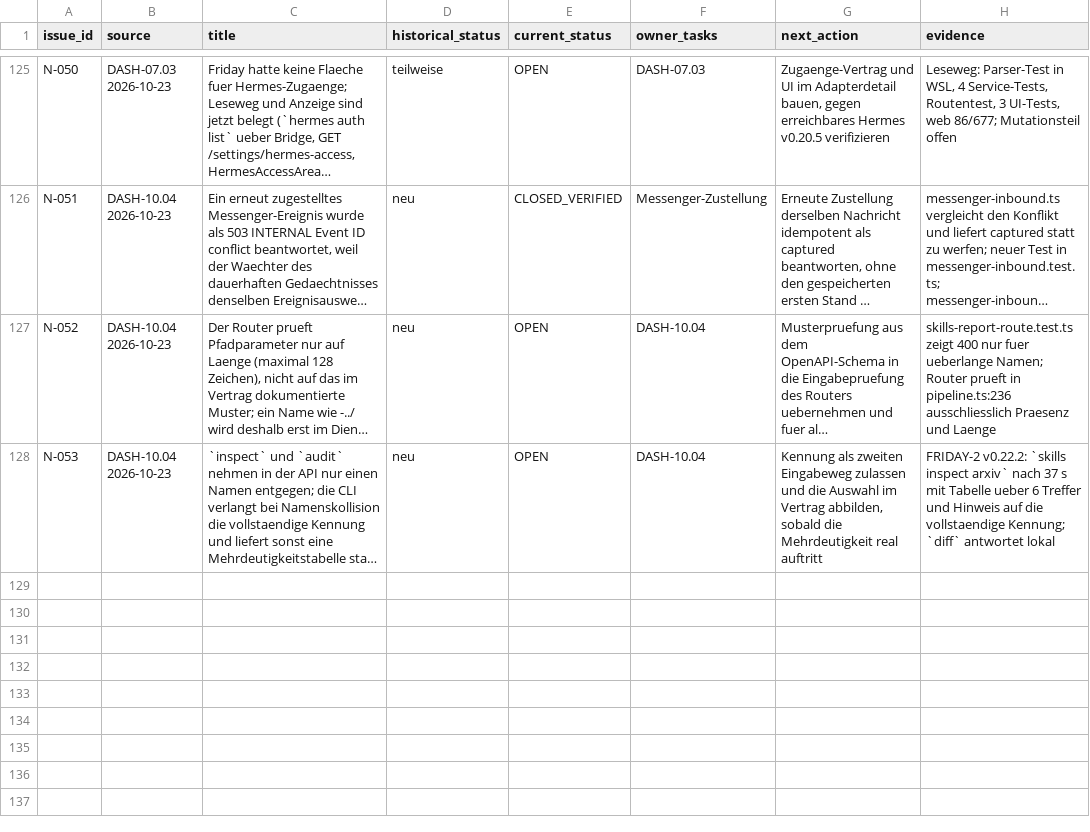
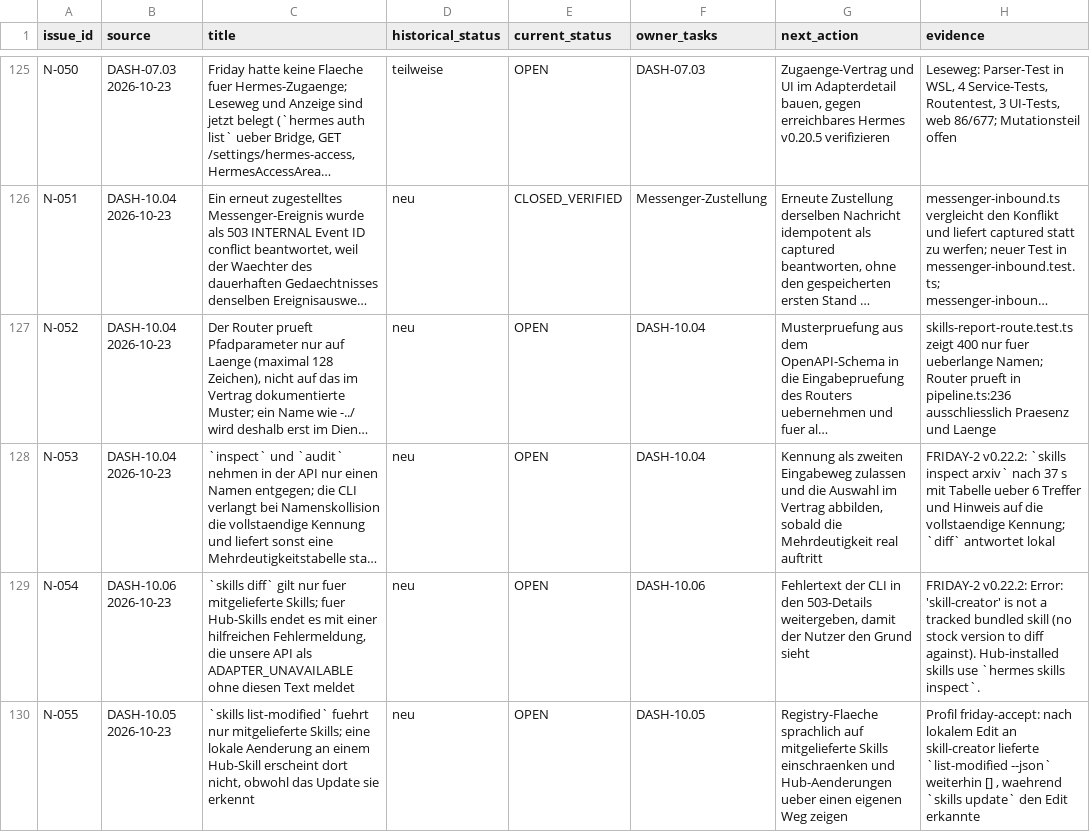
Before and after one commit to rogueki/rogue-friday, a CSV file: docs/agent-work/finalization/issue-ledger.csv, drawn as a sheet; only a part is shown, gaps mark what is left out; long unchanged cells end in …; the diff names each change by its address in the sheet, - before the commit and + after, or states it on an @@ line.

Commit message:
docs(finalization): DASH-10.06 Abnahme im wegwerfbaren Profil belegt
- Neues Dokument `dash-10-06-acceptance.md`: Matrix fuer Builtin, Friday- und
  Hub-Skill mit echten Laeufen, Ablauf der Hub-Installation (Quarantaene, Scan,
  Verdict CAUTION, `ALLOWED` fuer trusted source), Readback in neuem Prozess und
  das Update-Verhalten bei lokalen Aenderungen (`Skipping ... local edits`, erst
  `--force` ueberschreibt).
- Profil `friday-accept` und sein Wrapper sind wieder entfernt; `hermes profile
  list` zeigt nur `default`.
- Registry-Flaeche praezisiert: `list-modified` fuehrt nur mitgelieferte Skills,
  Hub-Aenderungen werden beim Update trotzdem erkannt.
- Ledger: N-053 (inspect loest gegen Registries auf), N-054 (diff nur fuer
  getrackte Skills, unser 503 verschweigt den CLI-Text), N-055 (list-modified
  ohne Hub-Aenderungen).

```diff
--- a/docs/agent-work/finalization/issue-ledger.csv
+++ b/docs/agent-work/finalization/issue-ledger.csv
+row 129: N-054 | DASH-10.06 2026-10-23 | `skills diff` gilt nur fuer mitgelieferte Skills; fuer Hub-Skills endet es mit einer hilfreichen Fehlermeldung, die unsere API als ADAPTER_UNAVAILABLE ohne diesen Text meldet | neu | OPEN | DASH-10.06 | Fehlertext der CLI in den 503-Details weitergeben, damit der Nutzer den Grund sieht | FRIDAY-2 v0.22.2: Error: 'skill-creator' is not a tracked bundled skill (no stock version to diff against). Hub-installed skills use `hermes skills inspect`.
+row 130: N-055 | DASH-10.05 2026-10-23 | `skills list-modified` fuehrt nur mitgelieferte Skills; eine lokale Aenderung an einem Hub-Skill erscheint dort nicht, obwohl das Update sie erkennt | neu | OPEN | DASH-10.05 | Registry-Flaeche sprachlich auf mitgelieferte Skills einschraenken und Hub-Aenderungen ueber einen eigenen Weg zeigen | Profil friday-accept: nach lokalem Edit an skill-creator lieferte `list-modified --json` weiterhin [] , waehrend `skills update` den Edit erkannte
```
Also changed, not shown: 5 other files.
